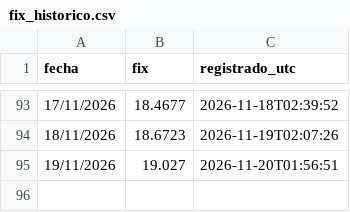
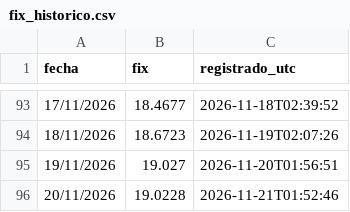
Before and after one commit to SERUVE22/fix-banxico, a CSV file: fix_historico.csv, drawn as a sheet; only a part is shown, gaps mark what is left out.

```diff
--- a/fix_historico.csv
+++ b/fix_historico.csv
@@ -95 +95,2 @@ fecha,fix,registrado_utc
 19/11/2026,19.027,2026-11-20T01:56:51
+20/11/2026,19.0228,2026-11-21T01:52:46
```
Also changed, not shown: 1 other file.
